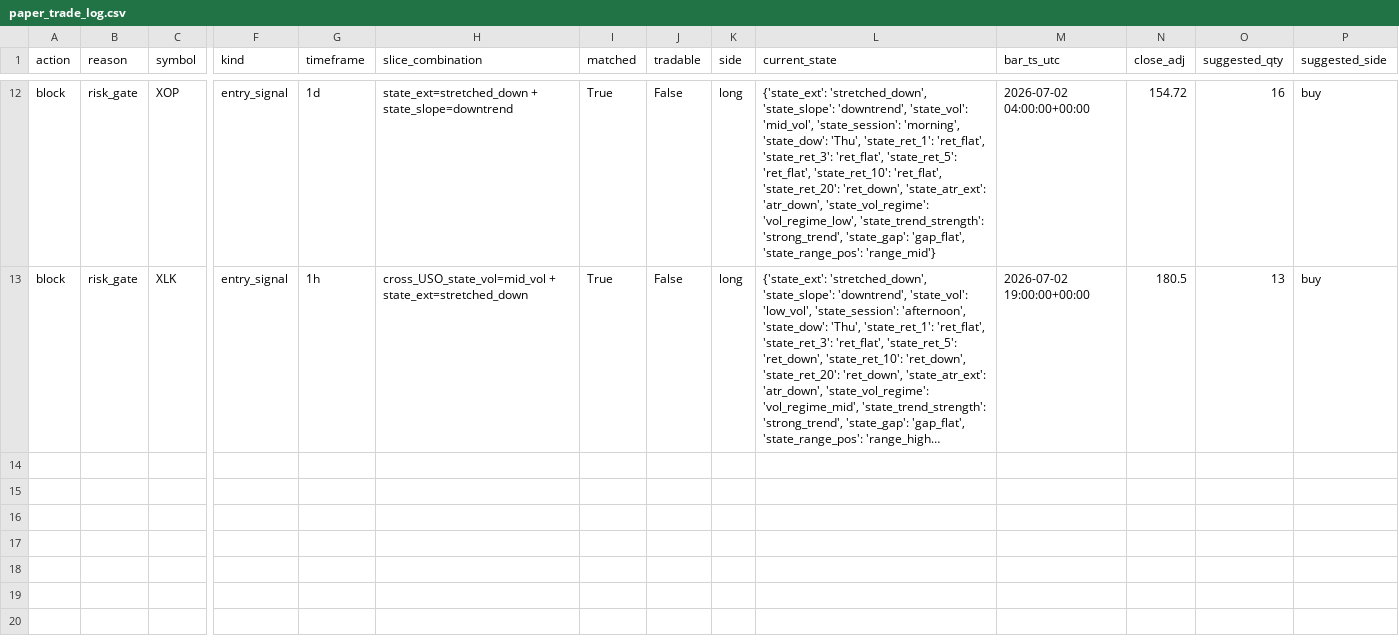
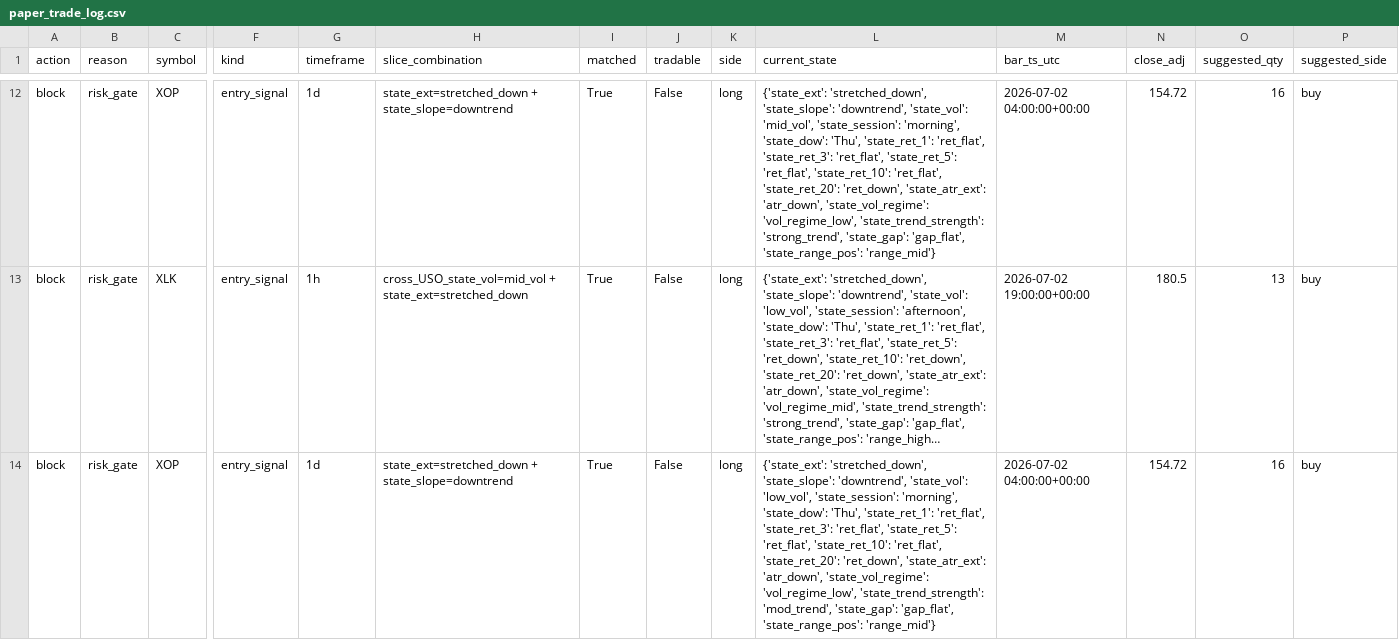
Before and after one commit to 6ixtyn9-sudo/Price, a CSV file: localdata/paper_trade_log.csv, drawn as a sheet; only a part is shown, gaps mark what is left out; long unchanged cells end in …; rows hold the shown columns only; the diff covers the shown part only; the diff names each change by its address in the sheet, - before the commit and + after, or states it on an @@ line.

Commit message:
chore: log updated risk gate cooldown blocks for XOP and XLK in paper trade log

```diff
--- a/localdata/paper_trade_log.csv
+++ b/localdata/paper_trade_log.csv
+row 14: block | risk_gate | XOP | entry_signal | 1d | state_ext=stretched_down + state_slope=downtrend | True | False | long | {'state_ext': 'stretched_down', 'state_slope': 'downtrend', 'state_vol': 'low_vol', 'state_session': 'morning', 'state_dow': 'Thu', 'state_ret_1': 'ret_flat', 'state_ret_3': 'ret_flat', 'state_ret_5': 'ret_flat', 'state_ret_10': 'ret_flat', 'state_ret_20': 'ret_down', 'state_atr_ext': 'atr_down', 'state_vol_regime': 'vol_regime_low', 'state_trend_strength': 'mod_trend', 'state_gap': 'gap_flat', 'state_range_pos': 'range_mid'} | 2026-07-02 04:00:00+00:00 | 154.72 | 16 | buy
```
Also changed, not shown: 1 added row elsewhere in this file.
